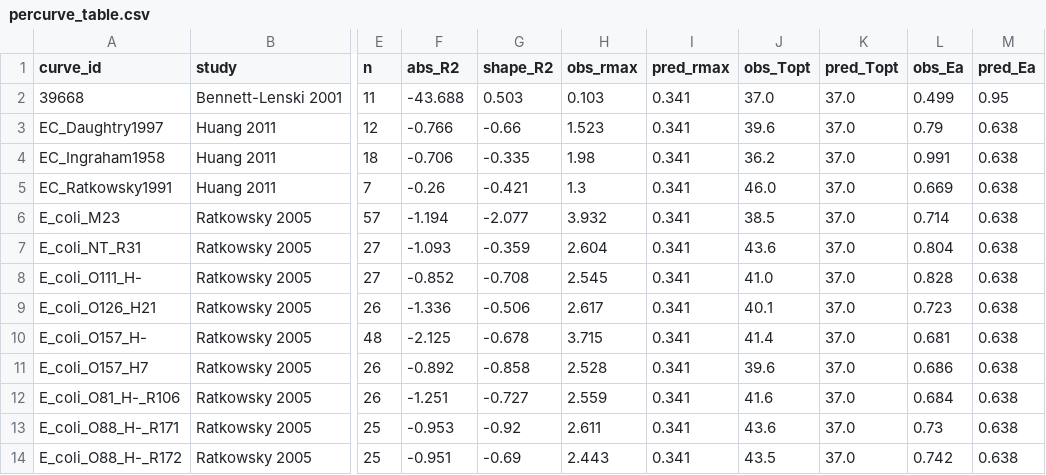
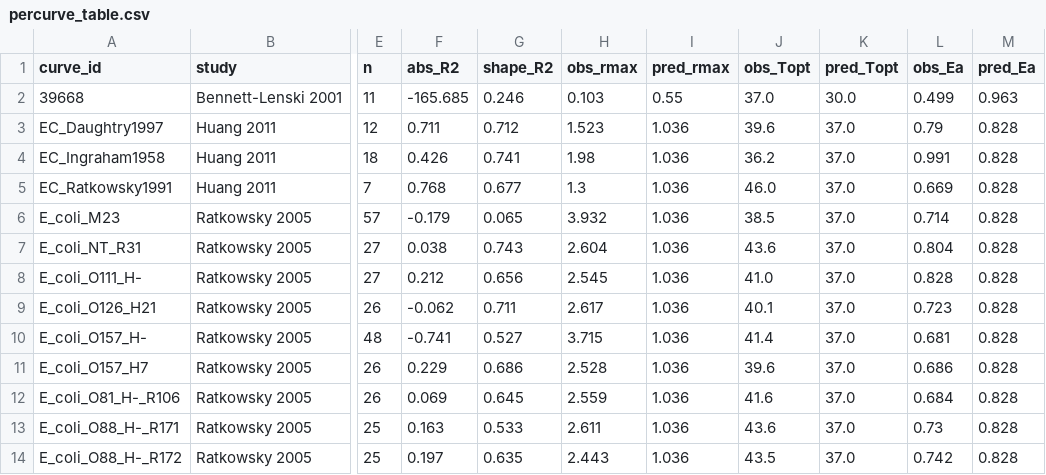
Before and after one commit to GabYvonDurocher/etcGEMs, a CSV file: strains/eciML1515/outputs/percurve_validation/percurve_table.csv, drawn as a sheet; only a part is shown, gaps mark what is left out; the diff covers the shown part only; the diff names each change by its address in the sheet, - before the commit and + after, or states it on an @@ line.

```diff
--- a/strains/eciML1515/outputs/percurve_validation/percurve_table.csv
+++ b/strains/eciML1515/outputs/percurve_validation/percurve_table.csv
-F2 (abs_R2): -43.688
+F2 (abs_R2): -165.685
-G2 (shape_R2): 0.503
+G2 (shape_R2): 0.246
-I2 (pred_rmax): 0.341
+I2 (pred_rmax): 0.55
-K2 (pred_Topt): 37.0
+K2 (pred_Topt): 30.0
-M2 (pred_Ea): 0.95
+M2 (pred_Ea): 0.963
-F3 (abs_R2): -0.766
+F3 (abs_R2): 0.711
-G3 (shape_R2): -0.66
+G3 (shape_R2): 0.712
-I3:I14 (pred_rmax): 0.341
+I3:I14 (pred_rmax): 1.036
-M3:M14 (pred_Ea): 0.638
+M3:M14 (pred_Ea): 0.828
-F4 (abs_R2): -0.706
+F4 (abs_R2): 0.426
-G4 (shape_R2): -0.335
+G4 (shape_R2): 0.741
-F5 (abs_R2): -0.26
+F5 (abs_R2): 0.768
-G5 (shape_R2): -0.421
+G5 (shape_R2): 0.677
-F6 (abs_R2): -1.194
+F6 (abs_R2): -0.179
-G6 (shape_R2): -2.077
+G6 (shape_R2): 0.065
-F7 (abs_R2): -1.093
+F7 (abs_R2): 0.038
-G7 (shape_R2): -0.359
+G7 (shape_R2): 0.743
-F8 (abs_R2): -0.852
+F8 (abs_R2): 0.212
-G8 (shape_R2): -0.708
+G8 (shape_R2): 0.656
-F9 (abs_R2): -1.336
+F9 (abs_R2): -0.062
-G9 (shape_R2): -0.506
+G9 (shape_R2): 0.711
-F10 (abs_R2): -2.125
+F10 (abs_R2): -0.741
-G10 (shape_R2): -0.678
+G10 (shape_R2): 0.527
-F11 (abs_R2): -0.892
+F11 (abs_R2): 0.229
-G11 (shape_R2): -0.858
+G11 (shape_R2): 0.686
-F12 (abs_R2): -1.251
+F12 (abs_R2): 0.069
-G12 (shape_R2): -0.727
+G12 (shape_R2): 0.645
-F13 (abs_R2): -0.953
+F13 (abs_R2): 0.163
-G13 (shape_R2): -0.92
+G13 (shape_R2): 0.533
-F14 (abs_R2): -0.951
+F14 (abs_R2): 0.197
-G14 (shape_R2): -0.69
+G14 (shape_R2): 0.635
```
Also changed, not shown: 53 edited cells elsewhere in this file, 3 other files.
